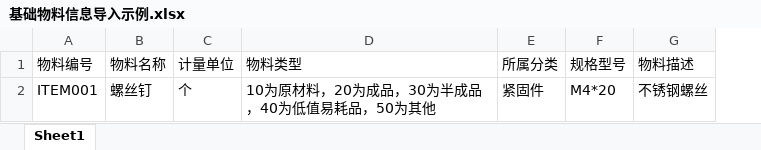
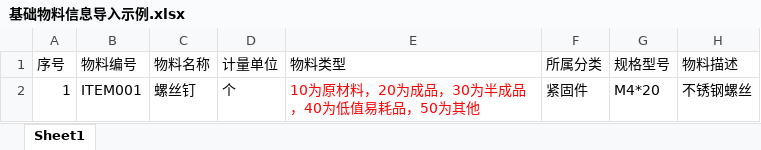
Before and after one commit to Mao0225/XLERP-Jfinal, an Excel workbook: src/main/webapp/xlsxTemplates/基础物料信息导入示例.xlsx, sheet Sheet1, drawn as a sheet; only a part is shown; values as stored, in another font and other column widths than the file's, no borders; addresses are those after the commit; the diff names each change by its address in the sheet, - before the commit and + after, or states it on an @@ line.

```diff
--- a/src/main/webapp/xlsxTemplates/基础物料信息导入示例.xlsx (sheet Sheet1)
+++ b/src/main/webapp/xlsxTemplates/基础物料信息导入示例.xlsx (sheet Sheet1)
+column A (序号), row 2: 1
-E2 text colour: black
+E2 text colour: #FF0000
```
Also changed, not shown: src/main/webapp/xlsxTemplates/物料导入示例模板.xlsx, 2 other files.
